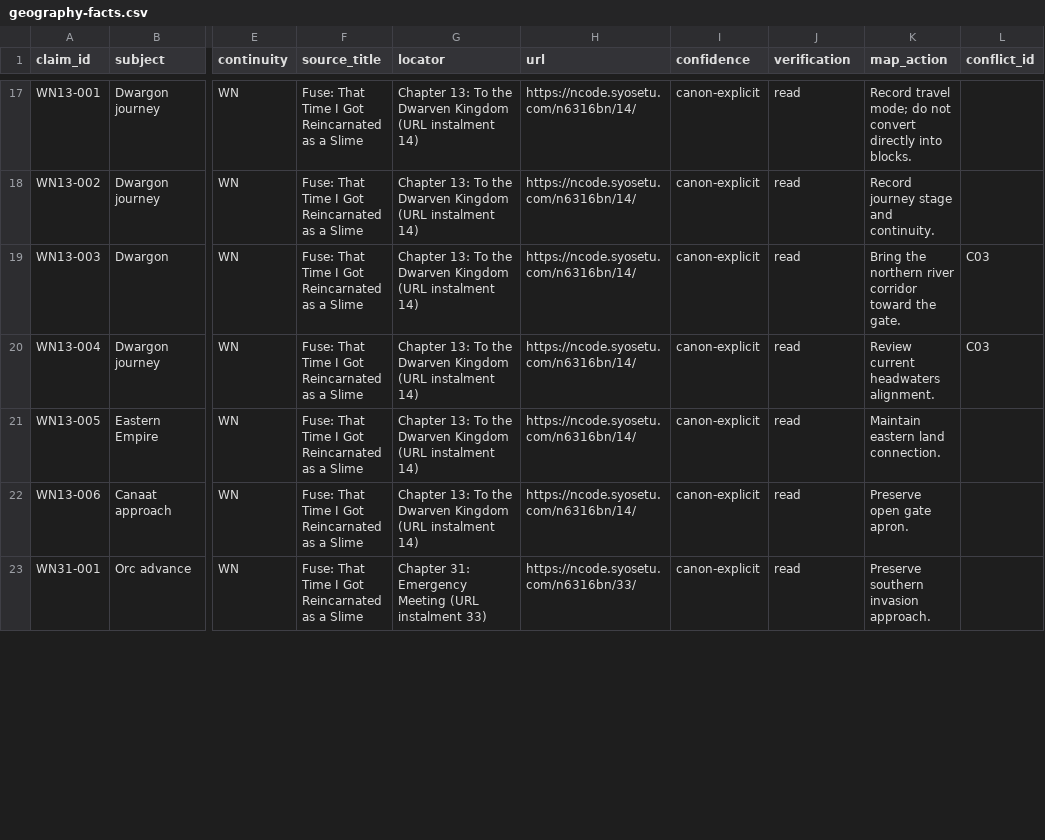
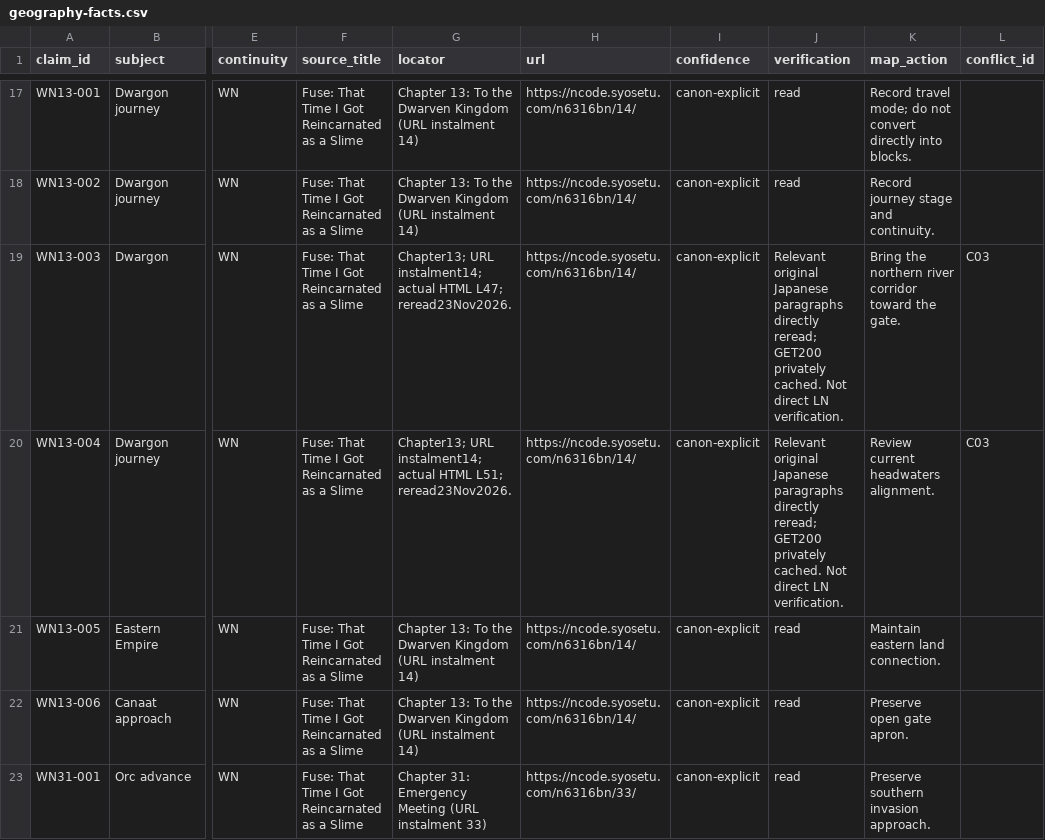
Before and after one commit to Yasuke2000/ocs-two-lives, a CSV file: docs/research/tensura-world-2026-11-19/geography-facts.csv, drawn as a sheet; only a part is shown, gaps mark what is left out; the diff covers the shown part only; the diff names each change by its address in the sheet, - before the commit and + after, or states it on an @@ line.

Commit message:
Clarify Ameld source evidence and current creative briefs

```diff
--- a/docs/research/tensura-world-2026-11-19/geography-facts.csv
+++ b/docs/research/tensura-world-2026-11-19/geography-facts.csv
-G19 (locator): Chapter 13: To the Dwarven Kingdom (URL instalment 14)
+G19 (locator): Chapter13; URL instalment14; actual HTML L47; reread23Nov2026.
-J19:J20 (verification): read
+J19:J20 (verification): Relevant original Japanese paragraphs directly reread; GET200 privately cached. Not direct LN verification.
-G20 (locator): Chapter 13: To the Dwarven Kingdom (URL instalment 14)
+G20 (locator): Chapter13; URL instalment14; actual HTML L51; reread23Nov2026.
```
Also changed, not shown: 4 edited cells elsewhere in this file, docs/research/tensura-world-2026-11-19/source-access.csv, 9 other files.
